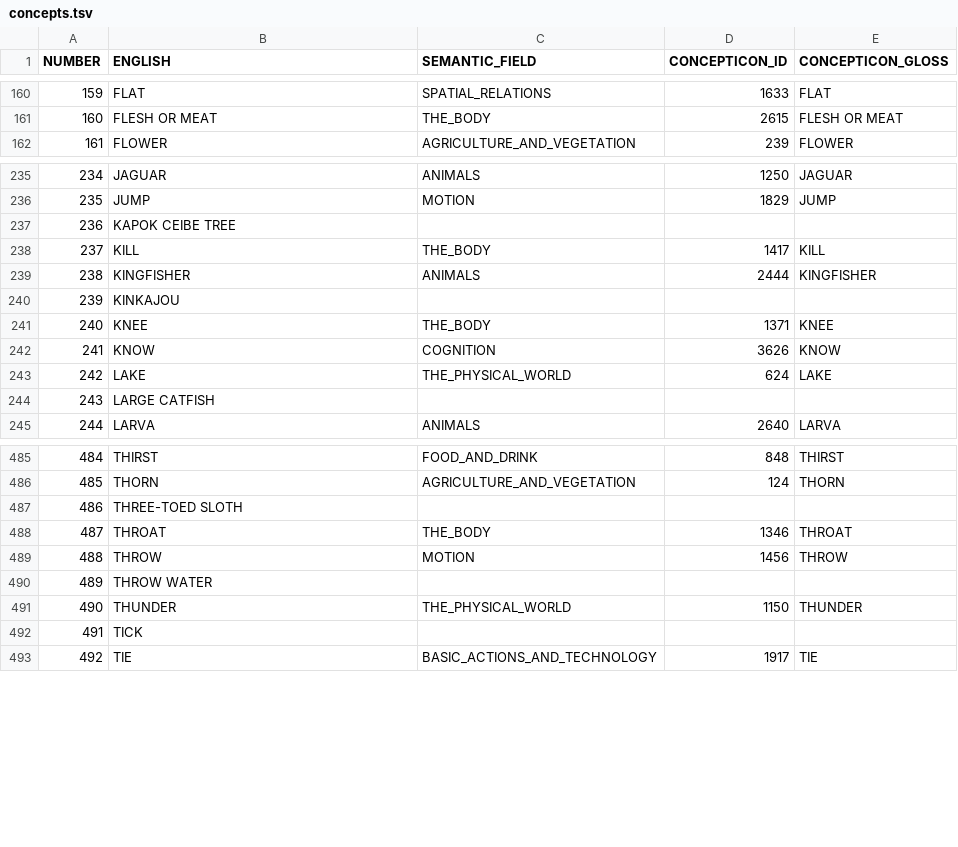
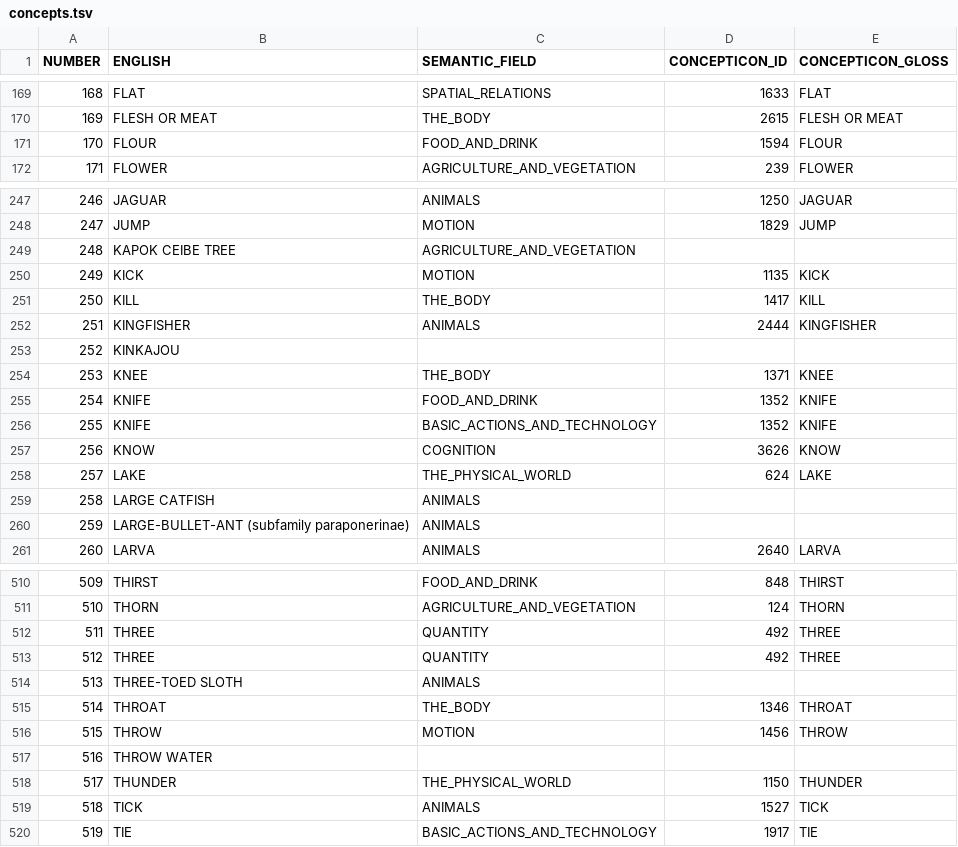
Before and after one commit to tupian-language-resources/kahd, a TSV file: etc/concepts.tsv, drawn as a sheet; only a part is shown, gaps mark what is left out; addresses are those after the commit; the diff covers the shown part only; the diff names each change by its address in the sheet, - before the commit and + after, or states it on an @@ line.

```diff
--- a/etc/concepts.tsv
+++ b/etc/concepts.tsv
@@ column A (NUMBER) renumbered from row 37 down @@
+row 171: 170 | FLOUR | FOOD_AND_DRINK | 1594 | FLOUR
-C249 (SEMANTIC_FIELD): (empty)
+C249 (SEMANTIC_FIELD): AGRICULTURE_AND_VEGETATION
+row 250: 249 | KICK | MOTION | 1135 | KICK
+row 255: 254 | KNIFE | FOOD_AND_DRINK | 1352 | KNIFE
+row 256: 255 | KNIFE | BASIC_ACTIONS_AND_TECHNOLOGY | 1352 | KNIFE
-C259 (SEMANTIC_FIELD): (empty)
+C259 (SEMANTIC_FIELD): ANIMALS
+row 260: 259 | LARGE-BULLET-ANT (subfamily paraponerinae) | ANIMALS
+row 512: 511 | THREE | QUANTITY | 492 | THREE
+row 513: 512 | THREE | QUANTITY | 492 | THREE
-C514 (SEMANTIC_FIELD): (empty)
+C514 (SEMANTIC_FIELD): ANIMALS
-C519 (SEMANTIC_FIELD): (empty)
+C519 (SEMANTIC_FIELD): ANIMALS
-D519 (CONCEPTICON_ID): (empty)
+D519 (CONCEPTICON_ID): 1527
-E519 (CONCEPTICON_GLOSS): (empty)
+E519 (CONCEPTICON_GLOSS): TICK
```
Also changed, not shown: 24 added rows, 2 removed rows, 1 moved row and 16 edited cells elsewhere in this file, cldf/languages.csv, cldf/parameters.csv, 15 other files.
